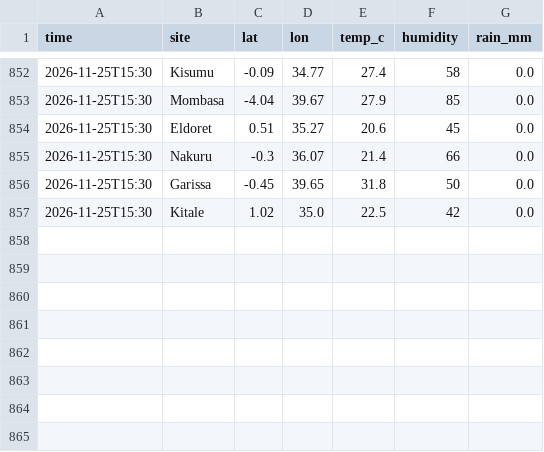
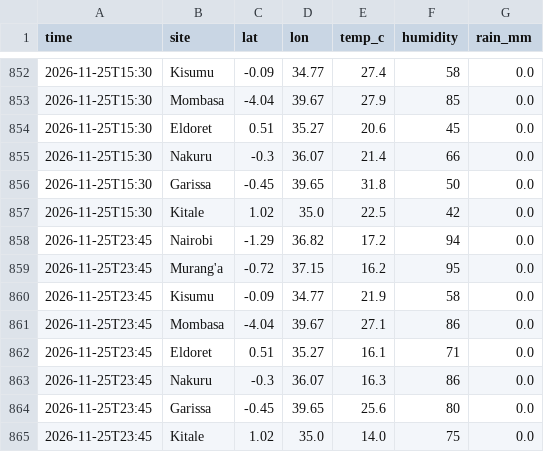
Before and after one commit to Roseyshi/Weather_Rainfall_Monitor, a CSV file: data/history.csv, drawn as a sheet; only a part is shown, gaps mark what is left out; the diff names each change by its address in the sheet, - before the commit and + after, or states it on an @@ line.

Commit message:
Update data

```diff
--- a/data/history.csv
+++ b/data/history.csv
+row 858: 2026-11-25T23:45 | Nairobi | -1.29 | 36.82 | 17.2 | 94 | 0.0
+row 859: 2026-11-25T23:45 | Murang'a | -0.72 | 37.15 | 16.2 | 95 | 0.0
+row 860: 2026-11-25T23:45 | Kisumu | -0.09 | 34.77 | 21.9 | 58 | 0.0
+row 861: 2026-11-25T23:45 | Mombasa | -4.04 | 39.67 | 27.1 | 86 | 0.0
+row 862: 2026-11-25T23:45 | Eldoret | 0.51 | 35.27 | 16.1 | 71 | 0.0
+row 863: 2026-11-25T23:45 | Nakuru | -0.3 | 36.07 | 16.3 | 86 | 0.0
+row 864: 2026-11-25T23:45 | Garissa | -0.45 | 39.65 | 25.6 | 80 | 0.0
+row 865: 2026-11-25T23:45 | Kitale | 1.02 | 35.0 | 14.0 | 75 | 0.0
```
